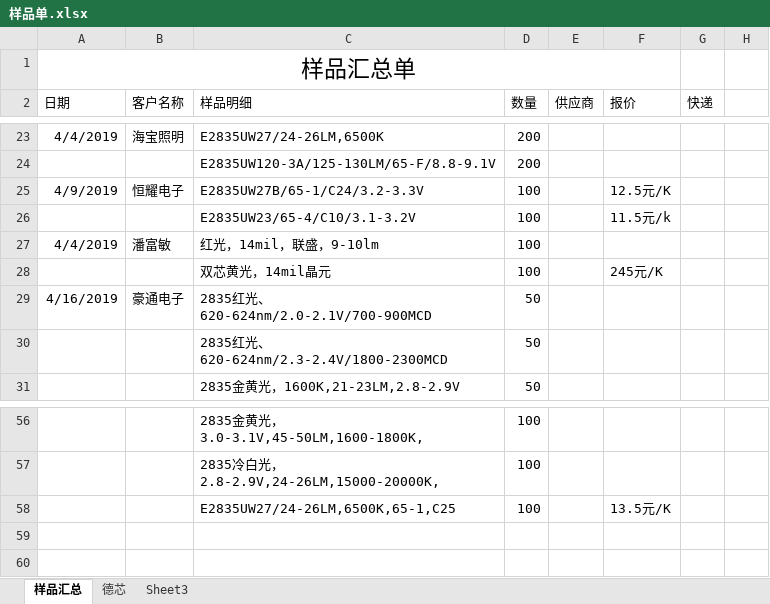
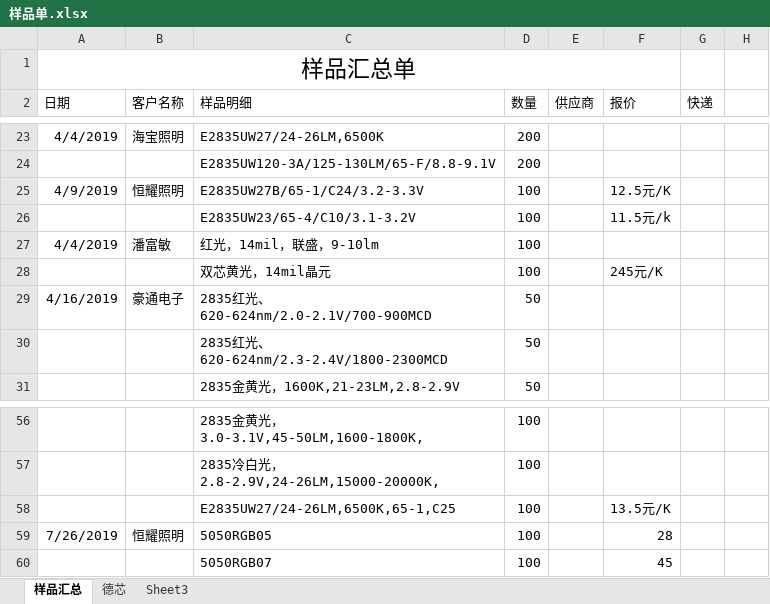
Before and after one commit to weinkym/zll, an Excel workbook: 季诚/样品单.xlsx, sheet 样品汇总, drawn as a sheet; only a part is shown, gaps mark what is left out; values as stored, in another font and other column widths than the file's, no borders; the diff names each change by its address in the sheet, - before the commit and + after, or states it on an @@ line.

```diff
--- a/季诚/样品单.xlsx (sheet 样品汇总)
+++ b/季诚/样品单.xlsx (sheet 样品汇总)
-B25 (客户名称): 恒耀电子
+B25 (客户名称): 恒耀照明
+row 59: 7/26/2019 | 恒耀照明 | 5050RGB05 | 100 |  | 28
+row 60:  |  | 5050RGB07 | 100 |  | 45
```
Also changed, not shown: 5 other files.
